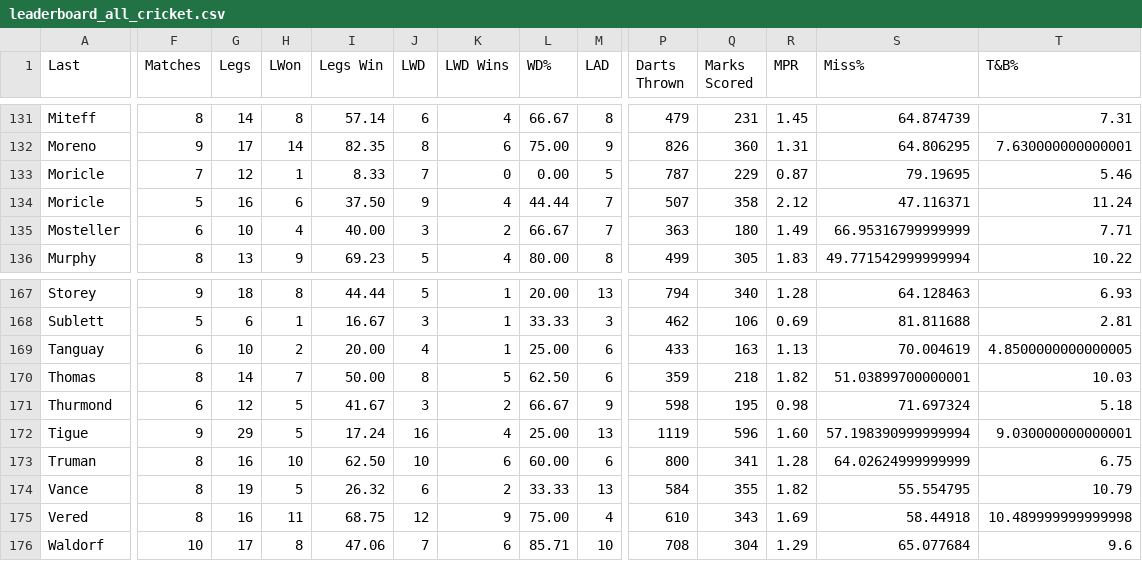
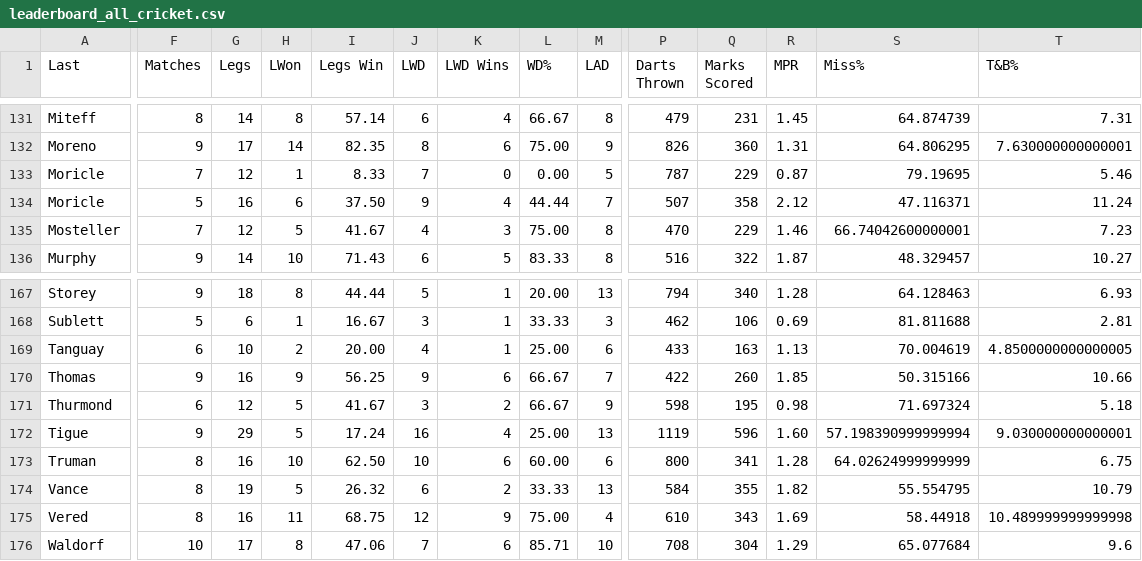
Before and after one commit to addadarts/league-data, a CSV file: dartconnect/adda/64/leaderboard_all_cricket.csv, drawn as a sheet; only a part is shown, gaps mark what is left out; the diff covers the shown part only; the diff names each change by its address in the sheet, - before the commit and + after, or states it on an @@ line.

```diff
--- a/dartconnect/adda/64/leaderboard_all_cricket.csv
+++ b/dartconnect/adda/64/leaderboard_all_cricket.csv
-F135 (Matches): 6
+F135 (Matches): 7
-G135 (Legs): 10
+G135 (Legs): 12
-H135 (LWon): 4
+H135 (LWon): 5
-I135 (Legs Win): 40.00
+I135 (Legs Win): 41.67
-J135 (LWD): 3
+J135 (LWD): 4
-K135 (LWD Wins): 2
+K135 (LWD Wins): 3
-L135 (WD%): 66.67
+L135 (WD%): 75.00
-M135 (LAD): 7
+M135 (LAD): 8
-P135 (Darts Thrown): 363
+P135 (Darts Thrown): 470
-Q135 (Marks Scored): 180
+Q135 (Marks Scored): 229
-R135 (MPR): 1.49
+R135 (MPR): 1.46
-S135 (Miss%): 66.95316799999999
+S135 (Miss%): 66.74042600000001
-T135 (T&B%): 7.71
+T135 (T&B%): 7.23
-F136 (Matches): 8
+F136 (Matches): 9
-G136 (Legs): 13
+G136 (Legs): 14
-H136 (LWon): 9
+H136 (LWon): 10
-I136 (Legs Win): 69.23
+I136 (Legs Win): 71.43
-J136 (LWD): 5
+J136 (LWD): 6
-K136 (LWD Wins): 4
+K136 (LWD Wins): 5
-L136 (WD%): 80.00
+L136 (WD%): 83.33
-P136 (Darts Thrown): 499
+P136 (Darts Thrown): 516
-Q136 (Marks Scored): 305
+Q136 (Marks Scored): 322
-R136 (MPR): 1.83
+R136 (MPR): 1.87
-S136 (Miss%): 49.771542999999994
+S136 (Miss%): 48.329457
-T136 (T&B%): 10.22
+T136 (T&B%): 10.27
-F170 (Matches): 8
+F170 (Matches): 9
-G170 (Legs): 14
+G170 (Legs): 16
-H170 (LWon): 7
+H170 (LWon): 9
-I170 (Legs Win): 50.00
+I170 (Legs Win): 56.25
-J170 (LWD): 8
+J170 (LWD): 9
-K170 (LWD Wins): 5
+K170 (LWD Wins): 6
-L170 (WD%): 62.50
+L170 (WD%): 66.67
-M170 (LAD): 6
+M170 (LAD): 7
-P170 (Darts Thrown): 359
+P170 (Darts Thrown): 422
-Q170 (Marks Scored): 218
+Q170 (Marks Scored): 260
-R170 (MPR): 1.82
+R170 (MPR): 1.85
-S170 (Miss%): 51.03899700000001
+S170 (Miss%): 50.315166
-T170 (T&B%): 10.03
+T170 (T&B%): 10.66
```
Also changed, not shown: 101 edited cells elsewhere in this file, dartconnect/adda/64/leaderboard_all_01.csv, dartconnect/adda/64/leaderboard_match_record.csv, 3 other files.
